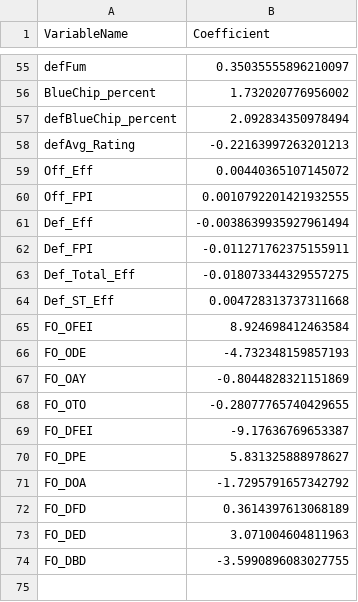
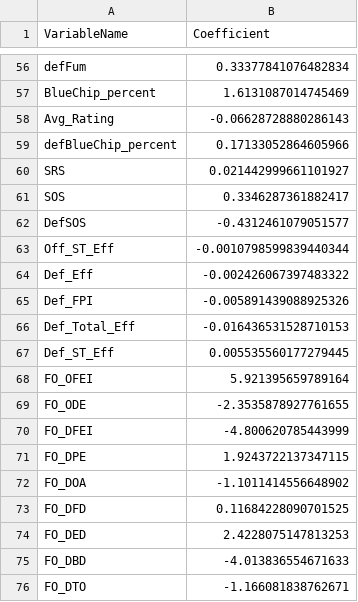
Before and after one commit to smazurski/CollegeFootballPointPrediction, a CSV file: 2021 CFB Model/LASSO_Coefficients.csv, drawn as a sheet; only a part is shown, gaps mark what is left out; removed rows and columns are numbered as before the commit, all else as after; the diff covers the shown part only; the diff names each change by its address in the sheet, - before the commit and + after, or states it on an @@ line.

```diff
--- a/2021 CFB Model/LASSO_Coefficients.csv
+++ b/2021 CFB Model/LASSO_Coefficients.csv
-B56 (Coefficient): 0.35035555896210097
+B56 (Coefficient): 0.33377841076482834
-B57 (Coefficient): 1.732020776956002
+B57 (Coefficient): 1.6131087014745469
+row 58: Avg_Rating | -0.06628728880286143
-B59 (Coefficient): 2.092834350978494
+B59 (Coefficient): 0.17133052864605966
-row 58: defAvg_Rating | -0.22163997263201213
-row 59: Off_Eff | 0.00440365107145072
-row 60: Off_FPI | 0.0010792201421932555
+row 60: SRS | 0.021442999661101927
+row 61: SOS | 0.3346287361882417
+row 62: DefSOS | -0.4312461079051577
+row 63: Off_ST_Eff | -0.0010798599839440344
-B64 (Coefficient): -0.0038639935927961494
+B64 (Coefficient): -0.002426067397483322
-B65 (Coefficient): -0.011271762375155911
+B65 (Coefficient): -0.005891439088925326
-B66 (Coefficient): -0.018073344329557275
+B66 (Coefficient): -0.016436531528710153
-B67 (Coefficient): 0.004728313737311668
+B67 (Coefficient): 0.005535560177279445
-B68 (Coefficient): 8.924698412463584
+B68 (Coefficient): 5.921395659789164
-B69 (Coefficient): -4.732348159857193
+B69 (Coefficient): -2.3535878927761655
-row 67: FO_OAY | -0.8044828321151869
-row 68: FO_OTO | -0.28077765740429655
-B70 (Coefficient): -9.17636769653387
+B70 (Coefficient): -4.800620785443999
-B71 (Coefficient): 5.831325888978627
+B71 (Coefficient): 1.9243722137347115
-B72 (Coefficient): -1.7295791657342792
+B72 (Coefficient): -1.1011414556648902
-B73 (Coefficient): 0.3614397613068189
+B73 (Coefficient): 0.11684228090701525
-B74 (Coefficient): 3.071004604811963
+B74 (Coefficient): 2.4228075147813253
-B75 (Coefficient): -3.5990896083027755
+B75 (Coefficient): -4.013836554671633
+row 76: FO_DTO | -1.166081838762671
```
Also changed, not shown: 8 added rows, 7 removed rows and 46 edited cells elsewhere in this file, 2021 CFB Model/2021_ESPN_FPI.csv, 2021 CFB Model/CFB_team_Metrics.csv, 5 other files.
